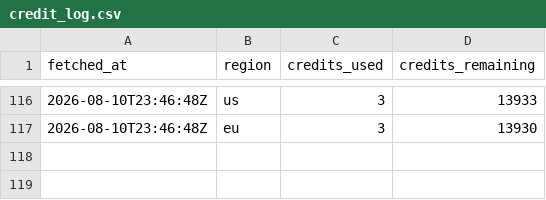
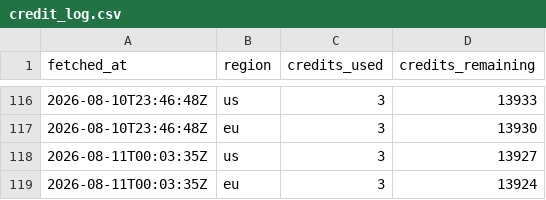
Before and after one commit to joshuakingsland/claude-diamond, a CSV file: data/credit_log.csv, drawn as a sheet; only a part is shown, gaps mark what is left out.

```diff
--- a/data/credit_log.csv
+++ b/data/credit_log.csv
@@ -117 +117,3 @@ fetched_at,region,credits_used,credits_remaining
 2026-08-10T23:46:48Z,eu,3,13930
+2026-08-11T00:03:35Z,us,3,13927
+2026-08-11T00:03:35Z,eu,3,13924
```
Also changed, not shown: data/lines_upcoming.csv, data/predictions_upcoming.csv, 6 other files.
